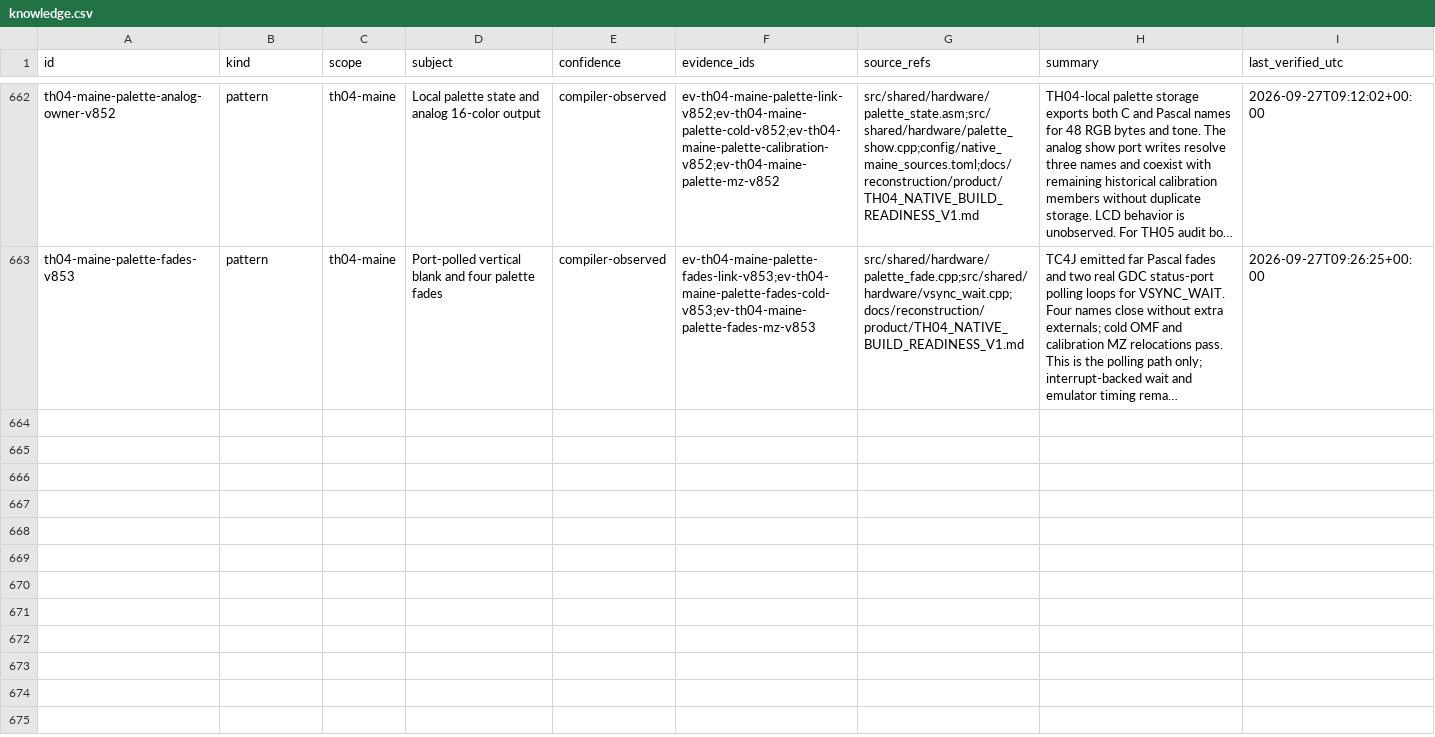
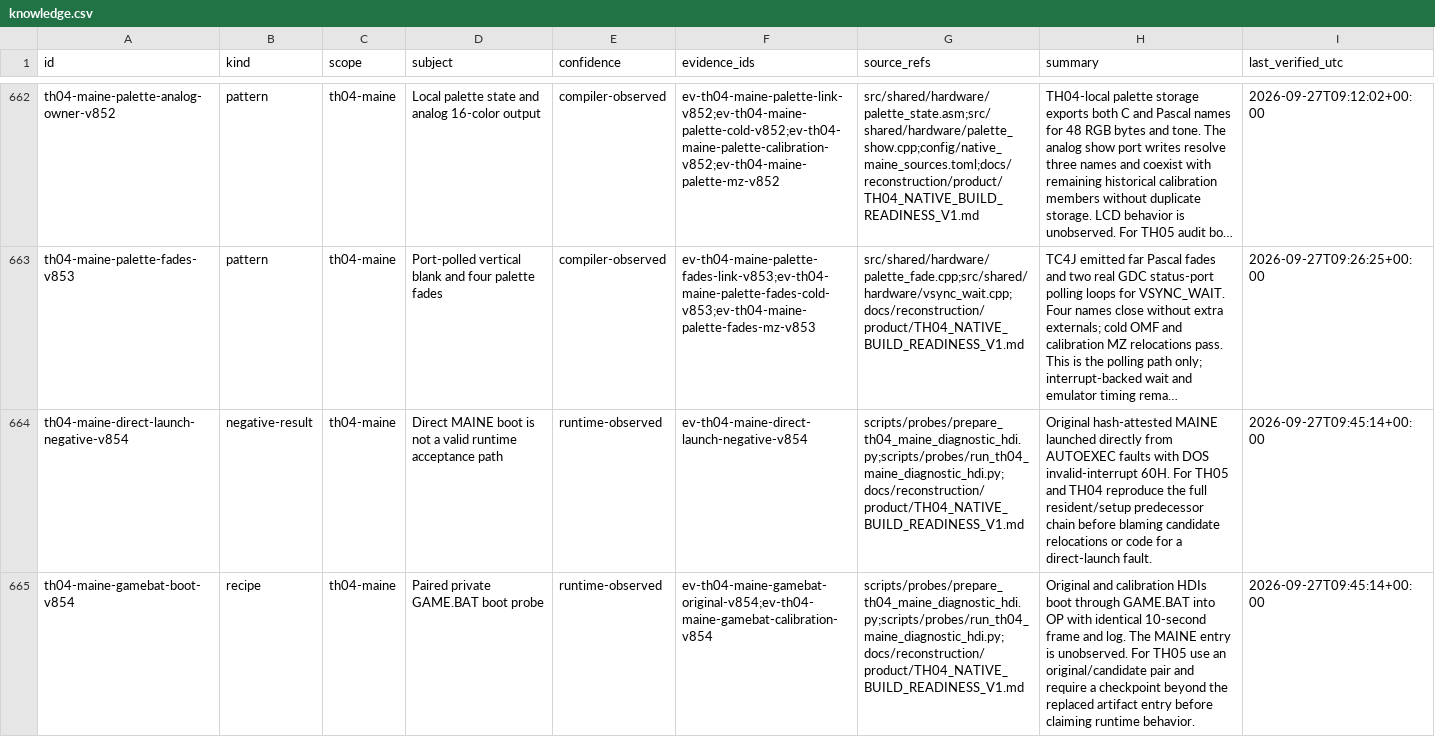
Before and after one commit to DropSonic0/th04, a CSV file: config/knowledge.csv, drawn as a sheet; only a part is shown, gaps mark what is left out; long unchanged cells end in …; the diff names each change by its address in the sheet, - before the commit and + after, or states it on an @@ line.

Commit message:
gpt-6-sol: record paired TH04 MAINE boot diagnostics

```diff
--- a/config/knowledge.csv
+++ b/config/knowledge.csv
+row 664: th04-maine-direct-launch-negative-v854 | negative-result | th04-maine | Direct MAINE boot is not a valid runtime acceptance path | runtime-observed | ev-th04-maine-direct-launch-negative-v854 | scripts/probes/prepare_th04_maine_diagnostic_hdi.py;scripts/probes/run_th04_maine_diagnostic_hdi.py;docs/reconstruction/product/TH04_NATIVE_BUILD_READINESS_V1.md | Original hash-attested MAINE launched directly from AUTOEXEC faults with DOS invalid-interrupt 60H. For TH05 and TH04 reproduce the full resident/setup predecessor chain before blaming candidate relocations or code for a direct-launch fault. | 2026-09-27T09:45:14+00:00
+row 665: th04-maine-gamebat-boot-v854 | recipe | th04-maine | Paired private GAME.BAT boot probe | runtime-observed | ev-th04-maine-gamebat-original-v854;ev-th04-maine-gamebat-calibration-v854 | scripts/probes/prepare_th04_maine_diagnostic_hdi.py;scripts/probes/run_th04_maine_diagnostic_hdi.py;docs/reconstruction/product/TH04_NATIVE_BUILD_READINESS_V1.md | Original and calibration HDIs boot through GAME.BAT into OP with identical 10-second frame and log. The MAINE entry is unobserved. For TH05 use an original/candidate pair and require a checkpoint beyond the replaced artifact entry before claiming runtime behavior. | 2026-09-27T09:45:14+00:00
```
Also changed, not shown: 5 other files.
